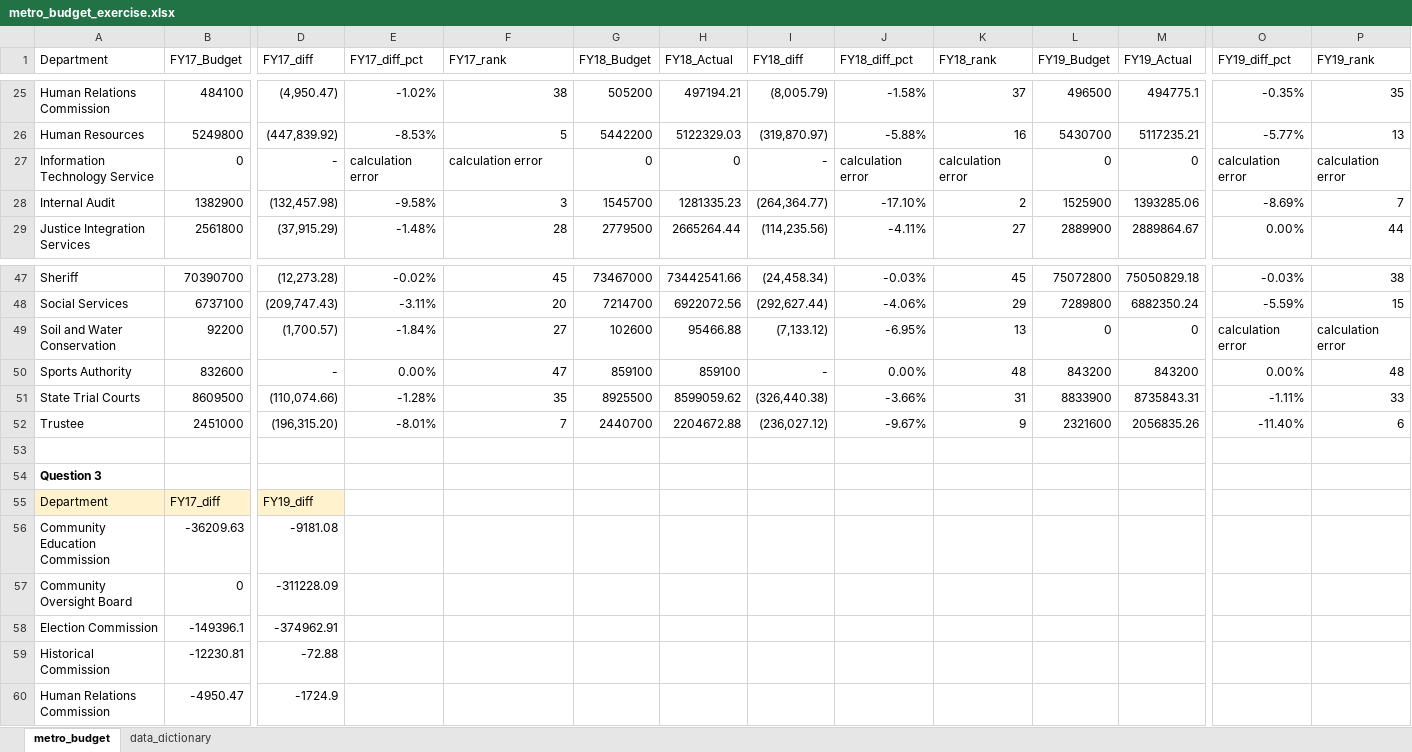
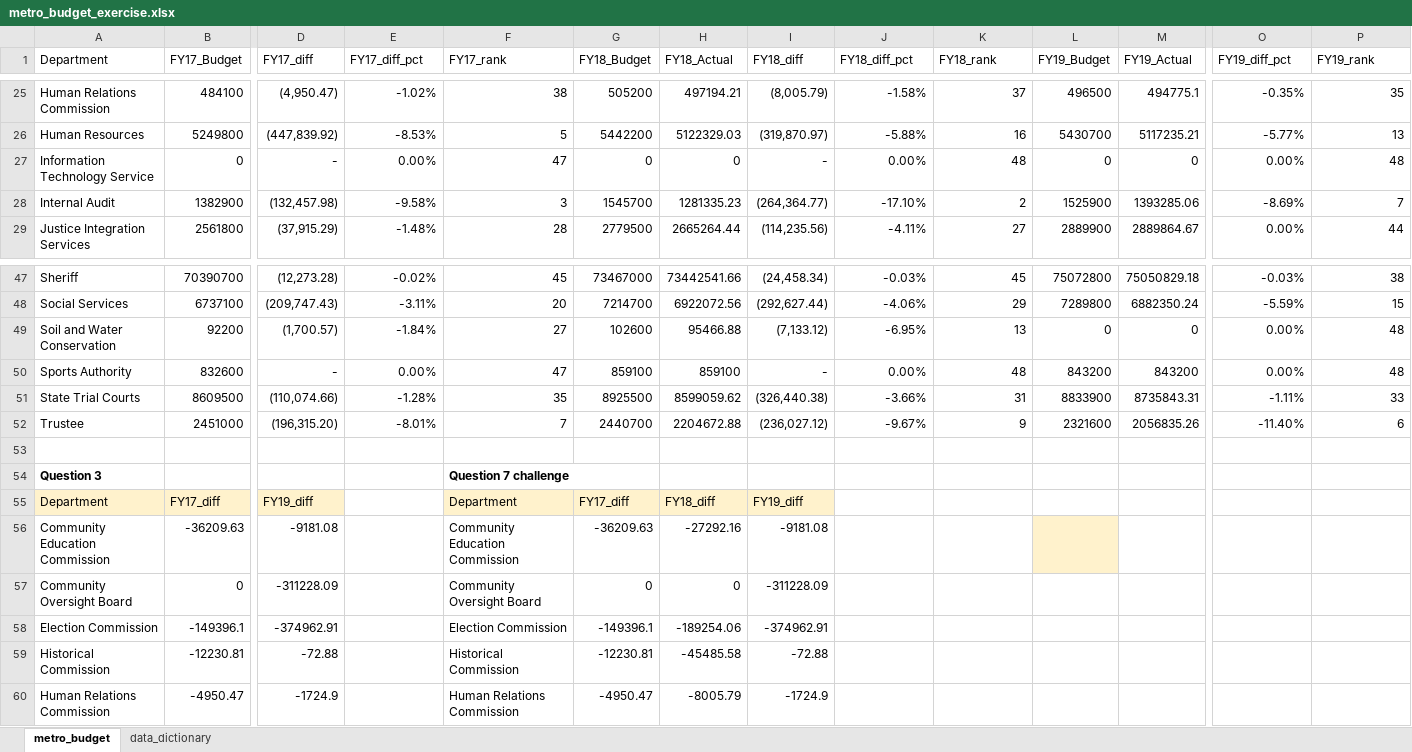
Before and after one commit to NSS-Data-Analytics-Cohort-11/lookups-exercise-mdaltharper, an Excel workbook: metro_budget_exercise.xlsx, sheet metro_budget, drawn as a sheet; only a part is shown, gaps mark what is left out; values as stored, in another font and other column widths than the file's, no borders; the diff covers the shown part only; the diff names each change by its address in the sheet, - before the commit and + after, or states it on an @@ line.

Commit message:
class review push

```diff
--- a/metro_budget_exercise.xlsx (sheet metro_budget)
+++ b/metro_budget_exercise.xlsx (sheet metro_budget)
-E27 (FY17_diff_pct): calculation error
+E27 (FY17_diff_pct): 0.00%
-F27 (FY17_rank): calculation error
+F27 (FY17_rank): 47
-J27 (FY18_diff_pct): calculation error
+J27 (FY18_diff_pct): 0.00%
-K27 (FY18_rank): calculation error
+K27 (FY18_rank): 48
-O27 (FY19_diff_pct): calculation error
+O27 (FY19_diff_pct): 0.00%
-P27 (FY19_rank): calculation error
+P27 (FY19_rank): 48
-O49 (FY19_diff_pct): calculation error
+O49 (FY19_diff_pct): 0.00%
-P49 (FY19_rank): calculation error
+P49 (FY19_rank): 48
-F54 (FY17_rank): (empty)
+F54 (FY17_rank): Question 7 challenge
-F55 (FY17_rank): (empty)
+F55 (FY17_rank): Department
-F55:I55 fill: none
+F55:I55 fill: #FFF2CC
-G55 (FY18_Budget): (empty)
+G55 (FY18_Budget): FY17_diff
-H55 (FY18_Actual): (empty)
+H55 (FY18_Actual): FY18_diff
-I55 (FY18_diff): (empty)
+I55 (FY18_diff): FY19_diff
-F56 (FY17_rank): (empty)
+F56 (FY17_rank): Community Education Commission
-G56 (FY18_Budget): (empty)
+G56 (FY18_Budget): -36209.63
-H56 (FY18_Actual): (empty)
+H56 (FY18_Actual): -27292.16
-I56 (FY18_diff): (empty)
+I56 (FY18_diff): -9181.08
-L56 fill: none
+L56 fill: #FFF2CC
-F57 (FY17_rank): (empty)
+F57 (FY17_rank): Community Oversight Board
-G57 (FY18_Budget): (empty)
+G57 (FY18_Budget): 0
-H57 (FY18_Actual): (empty)
+H57 (FY18_Actual): 0
-I57 (FY18_diff): (empty)
+I57 (FY18_diff): -311228.09
-F58 (FY17_rank): (empty)
+F58 (FY17_rank): Election Commission
-G58 (FY18_Budget): (empty)
+G58 (FY18_Budget): -149396.1
-H58 (FY18_Actual): (empty)
+H58 (FY18_Actual): -189254.06
-I58 (FY18_diff): (empty)
+I58 (FY18_diff): -374962.91
-F59 (FY17_rank): (empty)
+F59 (FY17_rank): Historical Commission
-G59 (FY18_Budget): (empty)
+G59 (FY18_Budget): -12230.81
-H59 (FY18_Actual): (empty)
+H59 (FY18_Actual): -45485.58
-I59 (FY18_diff): (empty)
+I59 (FY18_diff): -72.88
-F60 (FY17_rank): (empty)
+F60 (FY17_rank): Human Relations Commission
-G60 (FY18_Budget): (empty)
+G60 (FY18_Budget): -4950.47
-H60 (FY18_Actual): (empty)
+H60 (FY18_Actual): -8005.79
-I60 (FY18_diff): (empty)
+I60 (FY18_diff): -1724.9
```
Also changed, not shown: 1 added row, 1 removed row, 43 edited cells and cell formats elsewhere in this sheet, formulas that keep their value.
